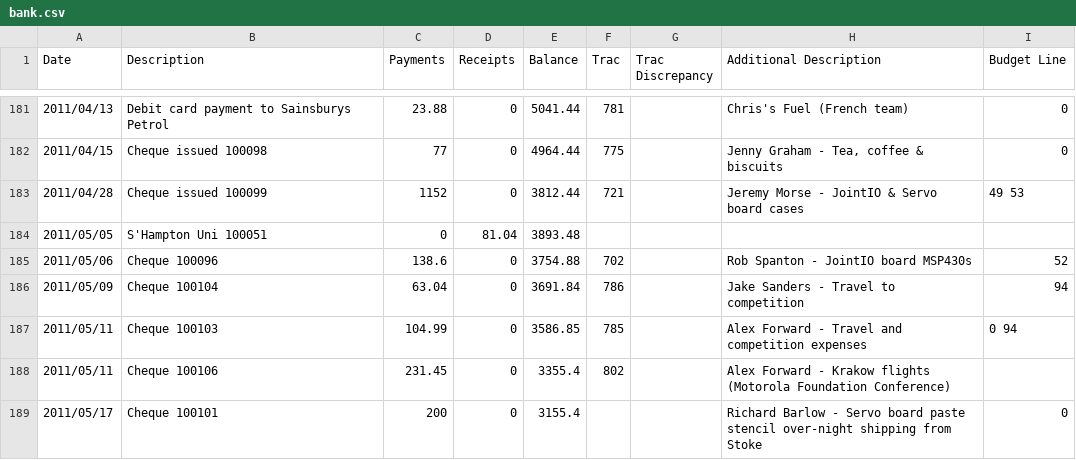
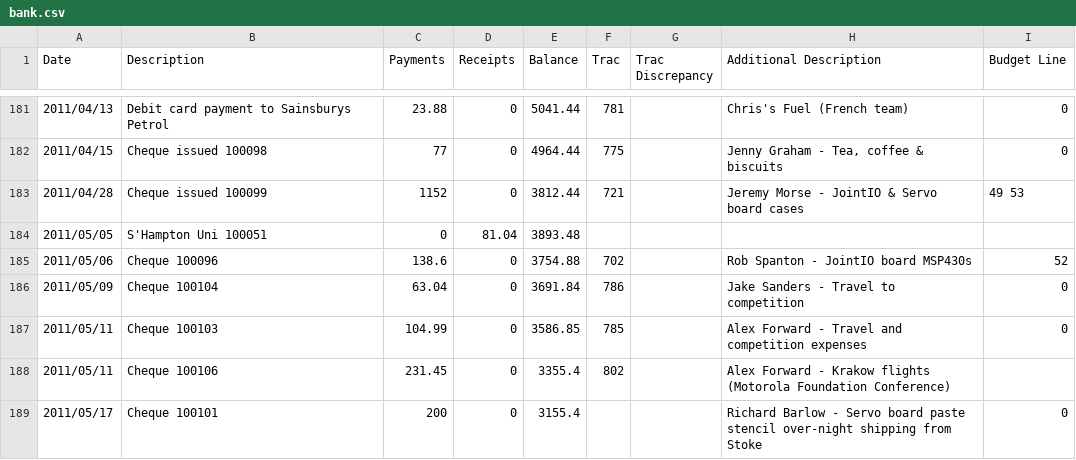
Before and after one commit to srobo-legacy/bank, a CSV file: bank.csv, drawn as a sheet; only a part is shown, gaps mark what is left out.

```diff
--- a/bank.csv
+++ b/bank.csv
@@ -185,4 +185,4 @@ Date,Description,Payments,Receipts,Balance,Trac,"Trac Discrepancy","Additional D
 2011/05/06,"Cheque 100096",138.6,0,3754.88,702,,"Rob Spanton - JointIO board MSP430s",52
-2011/05/09,"Cheque 100104",63.04,0,3691.84,786,,"Jake Sanders - Travel to competition",94
-2011/05/11,"Cheque 100103",104.99,0,3586.85,785,,"Alex Forward - Travel and competition expenses","0 94"
+2011/05/09,"Cheque 100104",63.04,0,3691.84,786,,"Jake Sanders - Travel to competition",0
+2011/05/11,"Cheque 100103",104.99,0,3586.85,785,,"Alex Forward - Travel and competition expenses",0
 2011/05/11,"Cheque 100106",231.45,0,3355.4,802,,"Alex Forward - Krakow flights (Motorola Foundation Conference)",
```
Also changed, not shown: budget-2010-11-comparison.csv.
